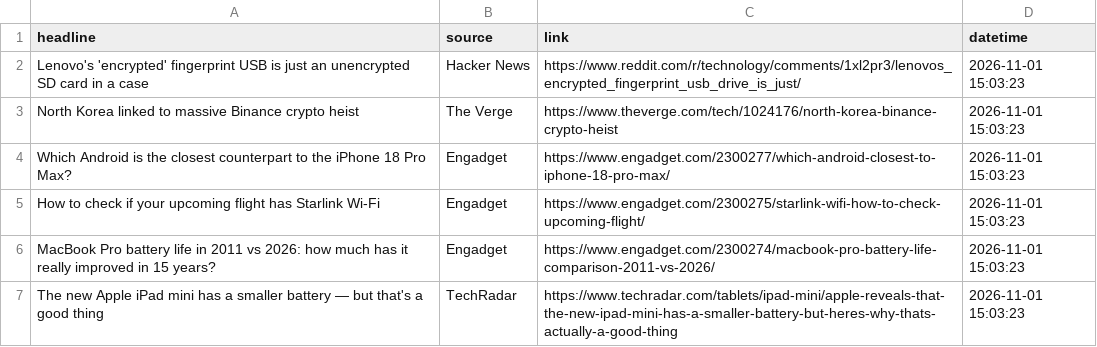
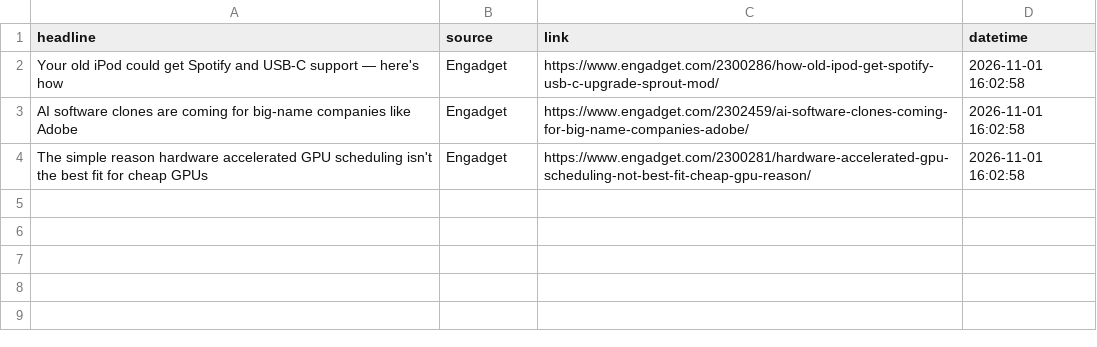
Before and after one commit to Karen2007/Tech-News-Sentiment, a CSV file: tech_sentiment_data.csv, drawn as a sheet.

```diff
--- a/tech_sentiment_data.csv
+++ b/tech_sentiment_data.csv
@@ -1,7 +1,4 @@
 headline,source,link,datetime
-Lenovo's 'encrypted' fingerprint USB is just an unencrypted SD card in a case,Hacker News,https://www.reddit.com/r/technology/comments/1xl2pr3/lenovos_encrypted_fingerprint_usb_drive_is_just/,2026-11-01 15:03:23
-North Korea linked to massive Binance crypto heist,The Verge,https://www.theverge.com/tech/1024176/north-korea-binance-crypto-heist,2026-11-01 15:03:23
-Which Android is the closest counterpart to the iPhone 18 Pro Max?,Engadget,https://www.engadget.com/2300277/which-android-closest-to-iphone-18-pro-max/,2026-11-01 15:03:23
-How to check if your upcoming flight has Starlink Wi-Fi,Engadget,https://www.engadget.com/2300275/starlink-wifi-how-to-check-upcoming-flight/,2026-11-01 15:03:23
-MacBook Pro battery life in 2011 vs 2026: how much has it really improved in 15 years?,Engadget,https://www.engadget.com/2300274/macbook-pro-battery-life-comparison-2011-vs-2026/,2026-11-01 15:03:23
-The new Apple iPad mini has a smaller battery — but that's a good thing,TechRadar,https://www.techradar.com/tablets/ipad-mini/apple-reveals-that-the-new-ipad-mini-has-a-smaller-battery-but-heres-why-thats-actually-a-good-thing,2026-11-01 15:03:23
+Your old iPod could get Spotify and USB-C support — here's how,Engadget,https://www.engadget.com/2300286/how-old-ipod-get-spotify-usb-c-upgrade-sprout-mod/,2026-11-01 16:02:58
+AI software clones are coming for big-name companies like Adobe,Engadget,https://www.engadget.com/2302459/ai-software-clones-coming-for-big-name-companies-adobe/,2026-11-01 16:02:58
+The simple reason hardware accelerated GPU scheduling isn't the best fit for cheap GPUs,Engadget,https://www.engadget.com/2300281/hardware-accelerated-gpu-scheduling-not-best-fit-cheap-gpu-reason/,2026-11-01 16:02:58
```
Also changed, not shown: sentiment_index_history.csv, 1 other file.
